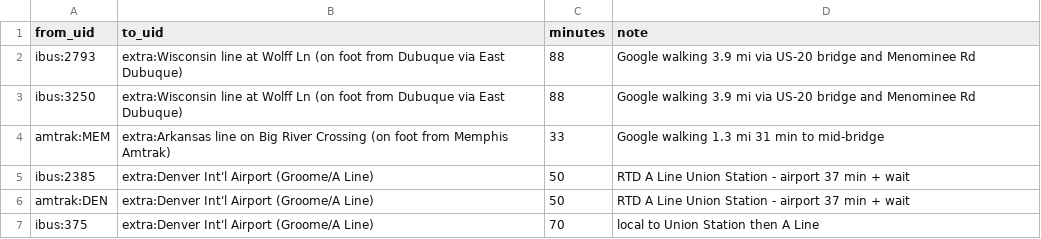
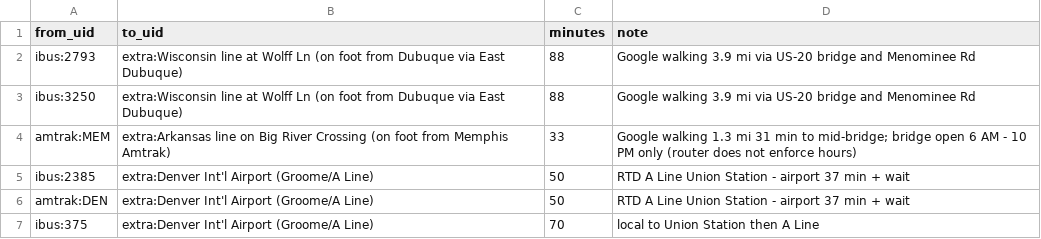
Before and after one commit to nick-pruitt-003/surface-transit-record, a CSV file: data/walk_links.csv, drawn as a sheet.

```diff
--- a/data/walk_links.csv
+++ b/data/walk_links.csv
@@ -3,3 +3,3 @@ ibus:2793,extra:Wisconsin line at Wolff Ln (on foot from Dubuque via East Dubuqu
 ibus:3250,extra:Wisconsin line at Wolff Ln (on foot from Dubuque via East Dubuque),88,Google walking 3.9 mi via US-20 bridge and Menominee Rd
-amtrak:MEM,extra:Arkansas line on Big River Crossing (on foot from Memphis Amtrak),33,Google walking 1.3 mi 31 min to mid-bridge
+amtrak:MEM,extra:Arkansas line on Big River Crossing (on foot from Memphis Amtrak),33,Google walking 1.3 mi 31 min to mid-bridge; bridge open 6 AM - 10 PM only (router does not enforce hours)
 ibus:2385,extra:Denver Int'l Airport (Groome/A Line),50,RTD A Line Union Station - airport 37 min + wait
```
Also changed, not shown: 1 other file.
